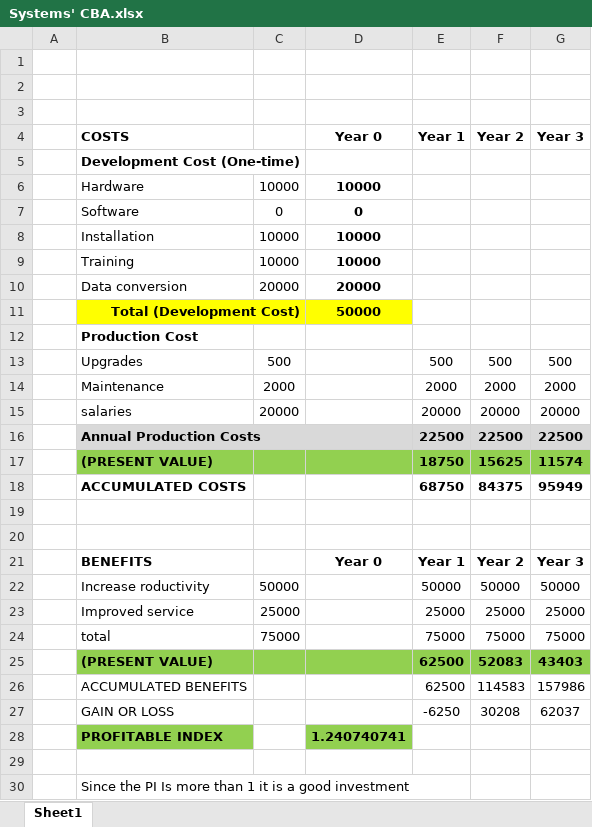
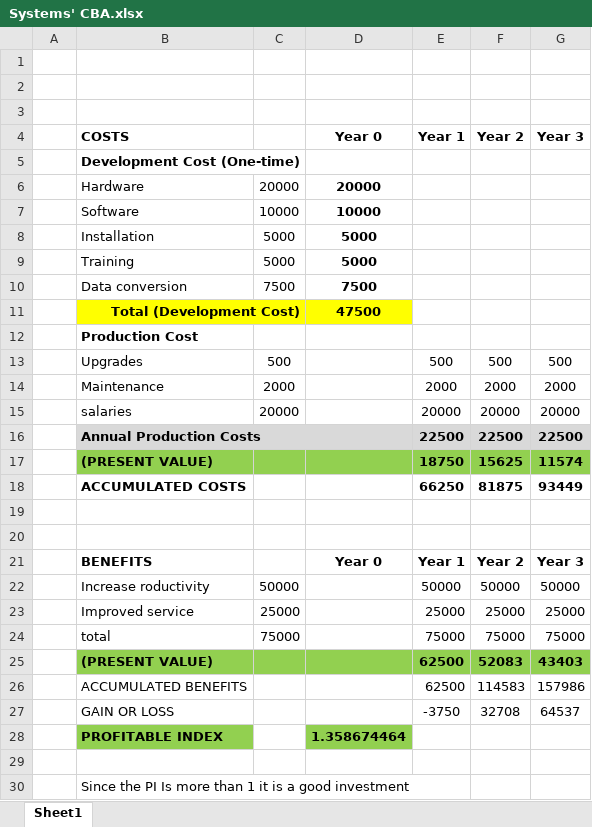
Before and after one commit to EyadAimen/AEOA_Project1_SAD_20232024, an Excel workbook: Systems' CBA.xlsx, sheet Sheet1, drawn as a sheet; values as stored, in another font and other column widths than the file's, no borders; the diff names each change by its address in the sheet, - before the commit and + after, or states it on an @@ line.

```diff
--- a/Systems' CBA.xlsx (sheet Sheet1)
+++ b/Systems' CBA.xlsx (sheet Sheet1)
-C6: 10000
+C6: 20000
-D6 (Year 0): 10000
+D6 (Year 0): 20000
-C7: 0
+C7: 10000
-D7 (Year 0): 0
+D7 (Year 0): 10000
-C8:C9: 10000
+C8:C9: 5000
-D8:D9 (Year 0): 10000
+D8:D9 (Year 0): 5000
-C10: 20000
+C10: 7500
-D10 (Year 0): 20000
+D10 (Year 0): 7500
-D11 (Year 0): 50000
+D11 (Year 0): 47500
-E18 (Year 1): 68750
+E18 (Year 1): 66250
-F18 (Year 2): 84375
+F18 (Year 2): 81875
-G18 (Year 3): 95949
+G18 (Year 3): 93449
-E27 (Year 1): -6250
+E27 (Year 1): -3750
-F27 (Year 2): 30208
+F27 (Year 2): 32708
-G27 (Year 3): 62037
+G27 (Year 3): 64537
-D28 (Year 0): 1.240740741
+D28 (Year 0): 1.358674464
```
Also changed, not shown: 1 other file.
